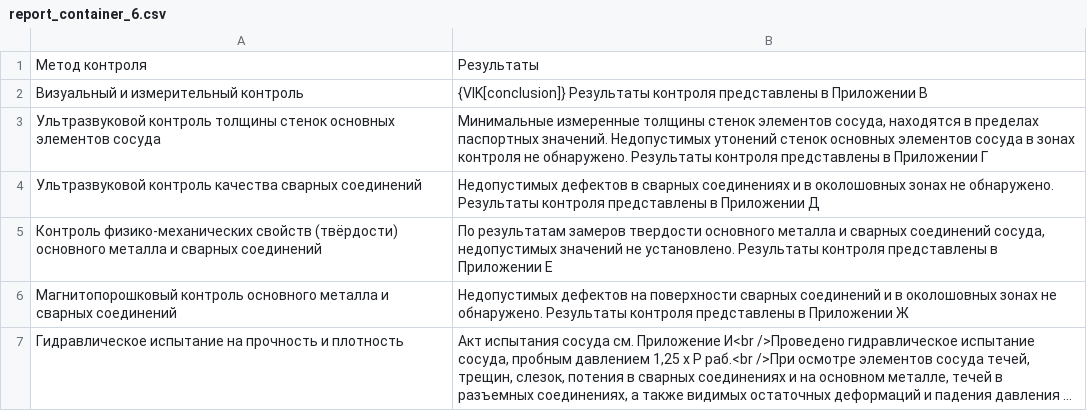
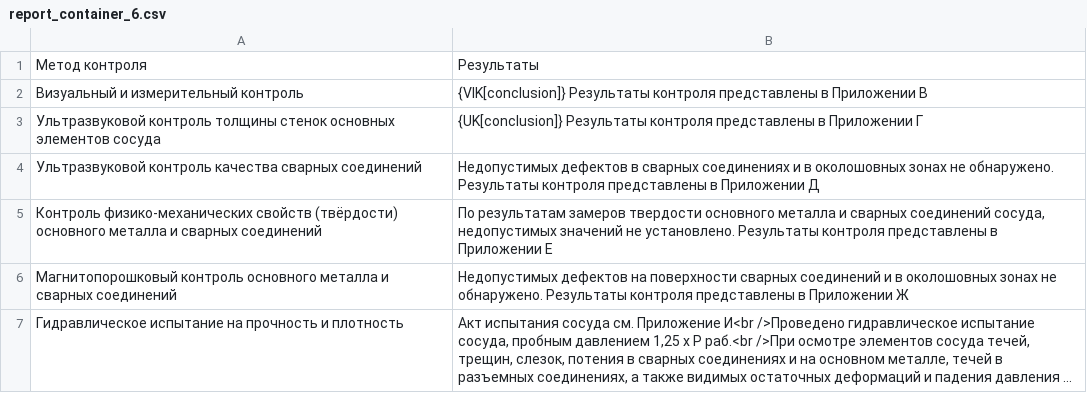
Before and after one commit to oledm/gmp, a CSV file: gmp/static/src/assets/report_container_6.csv, drawn as a sheet; long unchanged cells end in ….

```diff
--- a/gmp/static/src/assets/report_container_6.csv
+++ b/gmp/static/src/assets/report_container_6.csv
@@ -2,3 +2,3 @@
 Визуальный и измерительный контроль;{VIK[conclusion]} Результаты контроля представлены в Приложении В
-Ультразвуковой контроль толщины стенок основных элементов сосуда;Минимальные измеренные толщины стенок элементов сосуда, находятся в пределах паспортных значений. Недопустимых утонений стенок основных элементов сосуда в зонах контроля не обнаружено. Результаты контроля представлены в Приложении Г
+Ультразвуковой контроль толщины стенок основных элементов сосуда;{UK[conclusion]} Результаты контроля представлены в Приложении Г
 Ультразвуковой контроль качества сварных соединений;Недопустимых дефектов в сварных соединениях и в околошовных зонах не обнаружено. Результаты контроля представлены в Приложении Д
```
Also changed, not shown: 13 other files.
